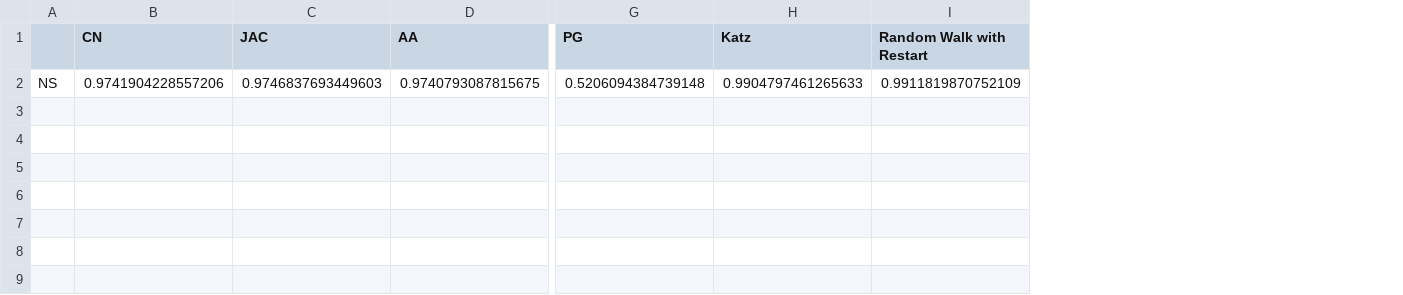
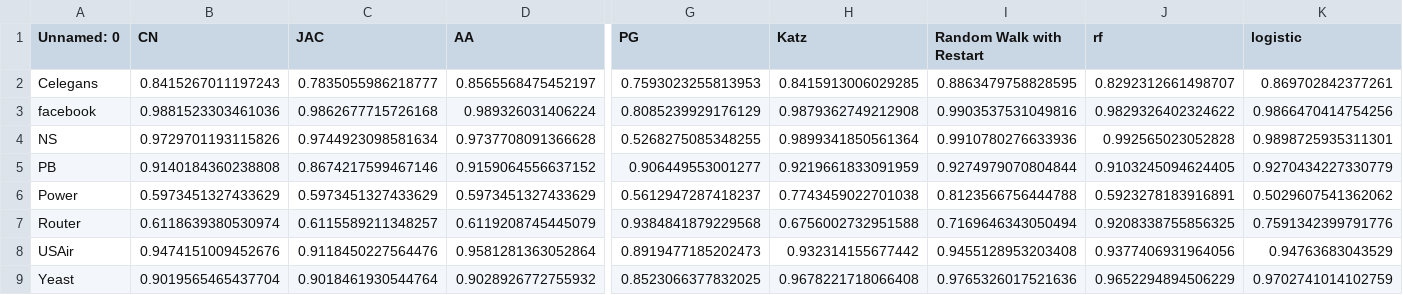
Before and after one commit to miamiasheep/Link-Prediction, a CSV file: result/auc.csv, drawn as a sheet; only a part is shown, gaps mark what is left out; removed rows and columns are numbered as before the commit, all else as after; rows hold the shown columns only; the diff names each change by its address in the sheet, - before the commit and + after, or states it on an @@ line.

Commit message:
[feature] add rf, logistic_lr

```diff
--- a/result/auc.csv
+++ b/result/auc.csv
-column A, empty
+column A (Unnamed: 0), empty
+column J (rf), empty
+column K (logistic), empty
-row 2: NS | 0.9741904228557206 | 0.9746837693449603 | 0.9740793087815675 | 0.5206094384739148 | 0.9904797461265633 | 0.9911819870752109
+row 2: Celegans | 0.8415267011197243 | 0.7835055986218777 | 0.8565568475452197 | 0.7593023255813953 | 0.8415913006029285 | 0.8863479758828595 | 0.8292312661498707 | 0.869702842377261
+row 3: facebook | 0.9881523303461036 | 0.9862677715726168 | 0.989326031406224 | 0.8085239929176129 | 0.9879362749212908 | 0.9903537531049816 | 0.9829326402324622 | 0.9866470414754256
+row 4: NS | 0.9729701193115826 | 0.9744923098581634 | 0.9737708091366628 | 0.5268275085348255 | 0.9899341850561364 | 0.9910780276633936 | 0.992565023052828 | 0.9898725935311301
+row 5: PB | 0.9140184360238808 | 0.8674217599467146 | 0.9159064556637152 | 0.906449553001277 | 0.9219661833091959 | 0.9274979070804844 | 0.9103245094624405 | 0.9270434227330779
+row 6: Power | 0.5973451327433629 | 0.5973451327433629 | 0.5973451327433629 | 0.5612947287418237 | 0.7743459022701038 | 0.8123566756444788 | 0.5923278183916891 | 0.5029607541362062
+row 7: Router | 0.6118639380530974 | 0.6115589211348257 | 0.6119208745445079 | 0.9384841879229568 | 0.6756002732951588 | 0.7169646343050494 | 0.9208338755856325 | 0.7591342399791776
+row 8: USAir | 0.9474151009452676 | 0.9118450227564476 | 0.9581281363052864 | 0.8919477185202473 | 0.932314155677442 | 0.9455128953203408 | 0.9377406931964056 | 0.94763683043529
+row 9: Yeast | 0.9019565465437704 | 0.9018461930544764 | 0.9028926772755932 | 0.8523066377832025 | 0.9678221718066408 | 0.9765326017521636 | 0.9652294894506229 | 0.9702741014102759
```
Also changed, not shown: ml_heuristics/NS_training.csv, result/f1.csv, 25 other files.
